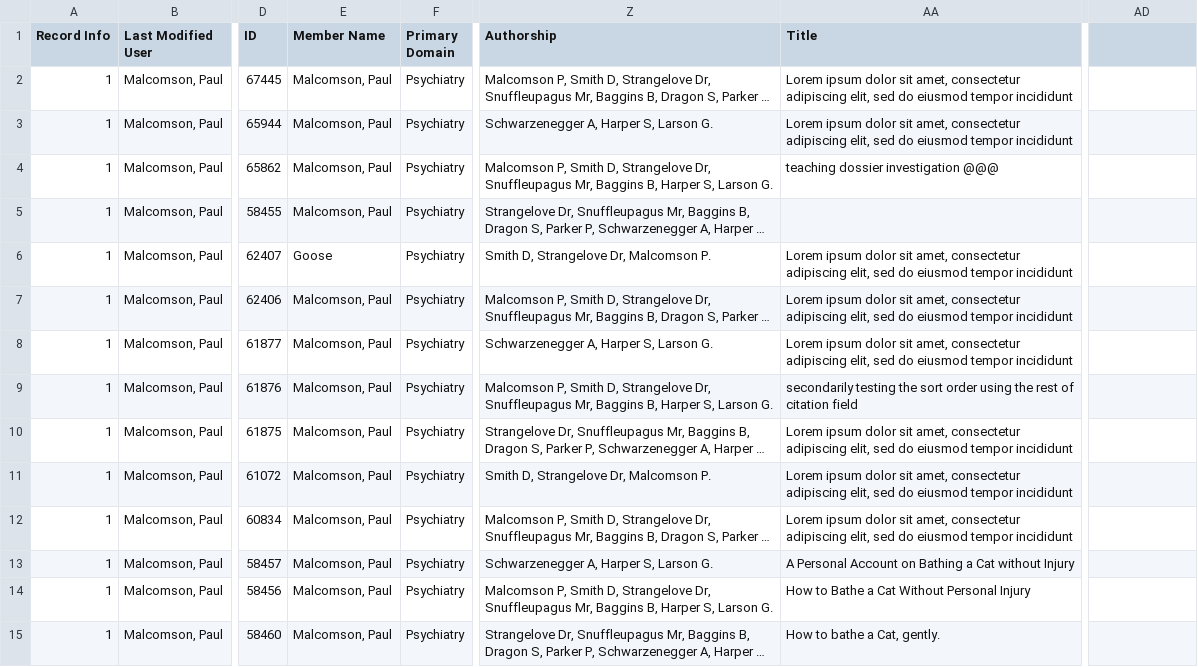
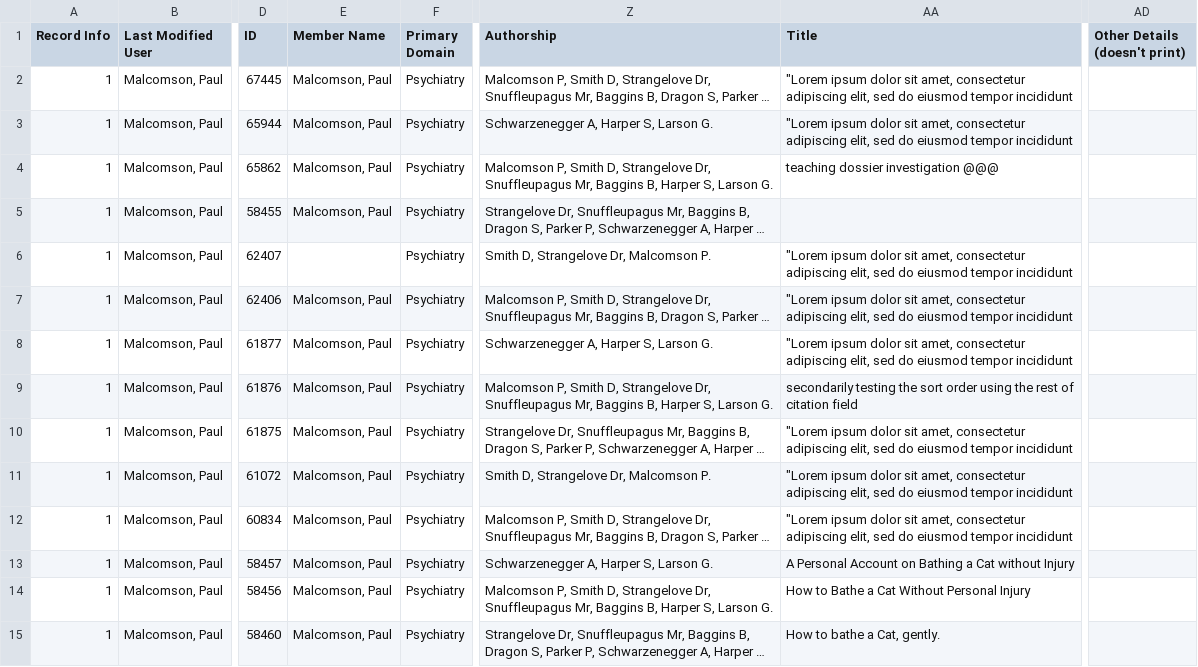
Before and after one commit to guhaoyu2005/cs3307aTeamDraco, a CSV file: AcuitySTAR/Project Information/Sample Data/Presentations_sample.csv, drawn as a sheet; only a part is shown, gaps mark what is left out; long unchanged cells end in …; the diff covers the shown part only; the diff names each change by its address in the sheet, - before the commit and + after, or states it on an @@ line.

```diff
--- a/AcuitySTAR/Project Information/Sample Data/Presentations_sample.csv
+++ b/AcuitySTAR/Project Information/Sample Data/Presentations_sample.csv
-AD1: (empty)
+AD1: Other Details (doesn't print)
-AA2:AA3 (Title): Lorem ipsum dolor…
+AA2:AA3 (Title): "Lorem ipsum dolor…
-E6 (Member Name): Goose
+E6 (Member Name): (empty)
-AA6:AA8 (Title): Lorem ipsum dolor…
+AA6:AA8 (Title): "Lorem ipsum dolor…
-AA10:AA12 (Title): Lorem ipsum dolor…
+AA10:AA12 (Title): "Lorem ipsum dolor…
```
Also changed, not shown: 72 edited cells elsewhere in this file, AcuitySTAR/Project Information/Sample Data/GrantsClinicalFunding_sample.csv, 3 other files.
